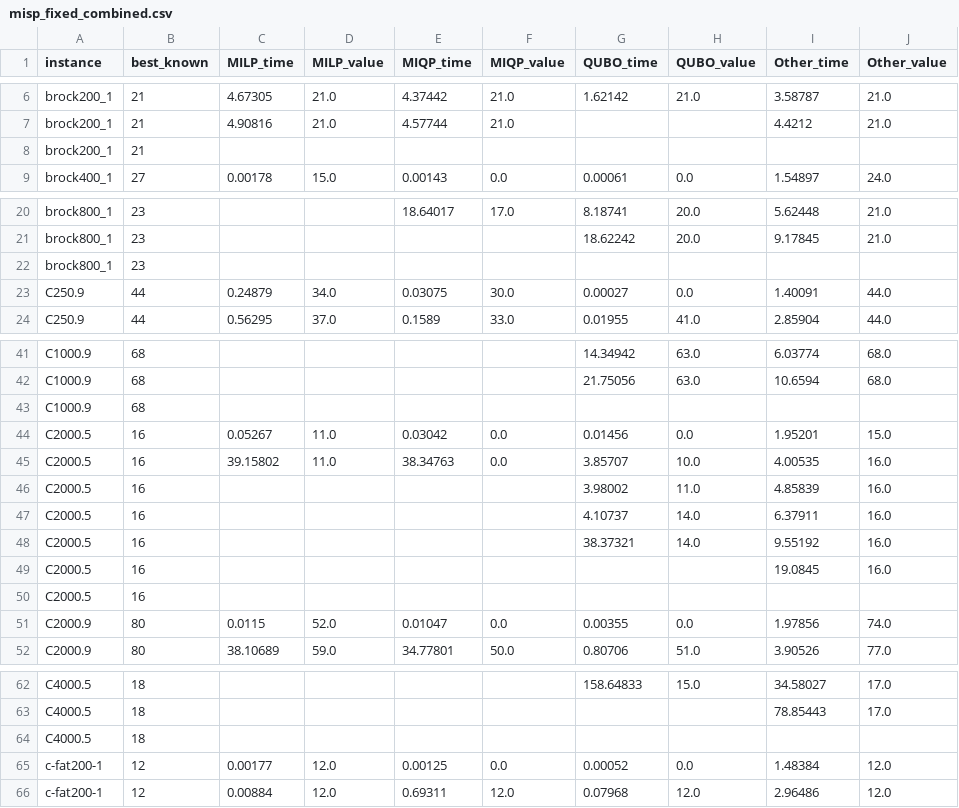
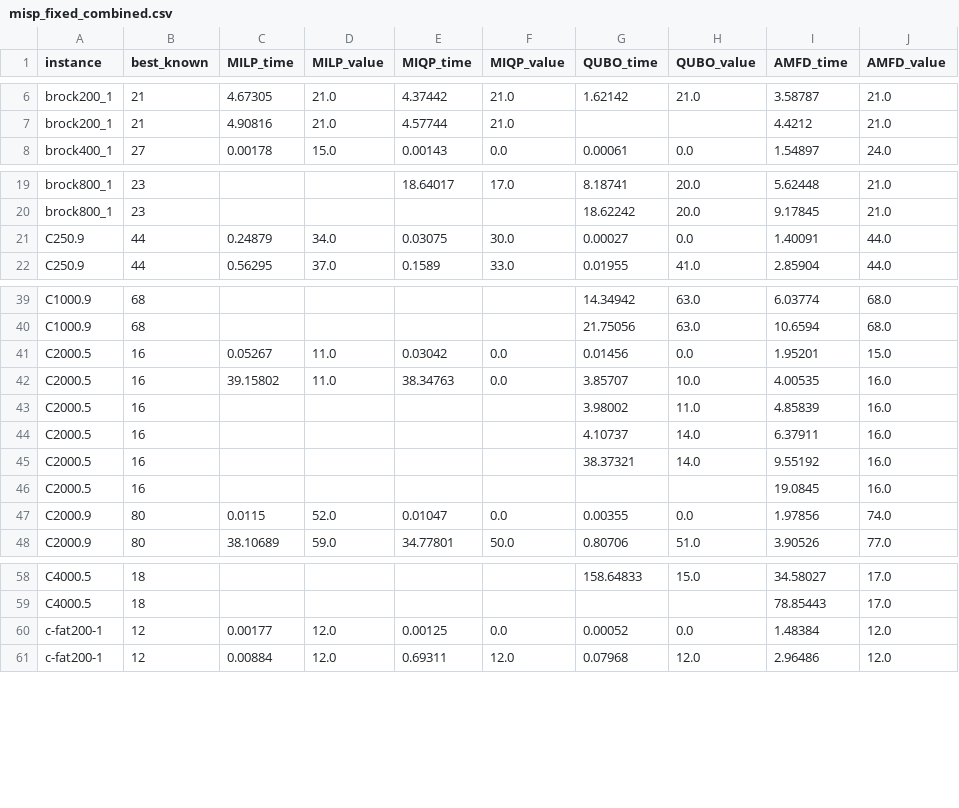
Before and after one commit to kyo-kuroki/AMFD, a CSV file: fix/misp_fixed_combined.csv, drawn as a sheet; only a part is shown, gaps mark what is left out; the diff covers the shown part only.

```diff
--- a/fix/misp_fixed_combined.csv
+++ b/fix/misp_fixed_combined.csv
@@ -1 +1 @@
-instance,best_known,MILP_time,MILP_value,MIQP_time,MIQP_value,QUBO_time,QUBO_value,Other_time,Other_value
+instance,best_known,MILP_time,MILP_value,MIQP_time,MIQP_value,QUBO_time,QUBO_value,AMFD_time,AMFD_value
@@ -7,3 +7,2 @@ brock200_1,21,4.67305,21.0,4.37442,21.0,1.62142,21.0,3.58787,21.0
 brock200_1,21,4.90816,21.0,4.57744,21.0,,,4.4212,21.0
-brock200_1,21,,,,,,,,
 brock400_1,27,0.00178,15.0,0.00143,0.0,0.00061,0.0,1.54897,24.0
@@ -21,3 +20,2 @@ brock800_1,23,,,18.64017,17.0,8.18741,20.0,5.62448,21.0
 brock800_1,23,,,,,18.62242,20.0,9.17845,21.0
-brock800_1,23,,,,,,,,
 C250.9,44,0.24879,34.0,0.03075,30.0,0.00027,0.0,1.40091,44.0
@@ -42,3 +40,2 @@ C1000.9,68,,,,,14.34942,63.0,6.03774,68.0
 C1000.9,68,,,,,21.75056,63.0,10.6594,68.0
-C1000.9,68,,,,,,,,
 C2000.5,16,0.05267,11.0,0.03042,0.0,0.01456,0.0,1.95201,15.0
@@ -49,3 +46,2 @@ C2000.5,16,,,,,38.37321,14.0,9.55192,16.0
 C2000.5,16,,,,,,,19.0845,16.0
-C2000.5,16,,,,,,,,
 C2000.9,80,0.0115,52.0,0.01047,0.0,0.00355,0.0,1.97856,74.0
@@ -63,3 +59,2 @@ C4000.5,18,,,,,158.64833,15.0,34.58027,17.0
 C4000.5,18,,,,,,,78.85443,17.0
-C4000.5,18,,,,,,,,
 c-fat200-1,12,0.00177,12.0,0.00125,0.0,0.00052,0.0,1.48384,12.0
```
Also changed, not shown: 21 removed rows elsewhere in this file, fix/gcp_fixed_combined.csv, fix/mcp_results.csv, 20 other files.
